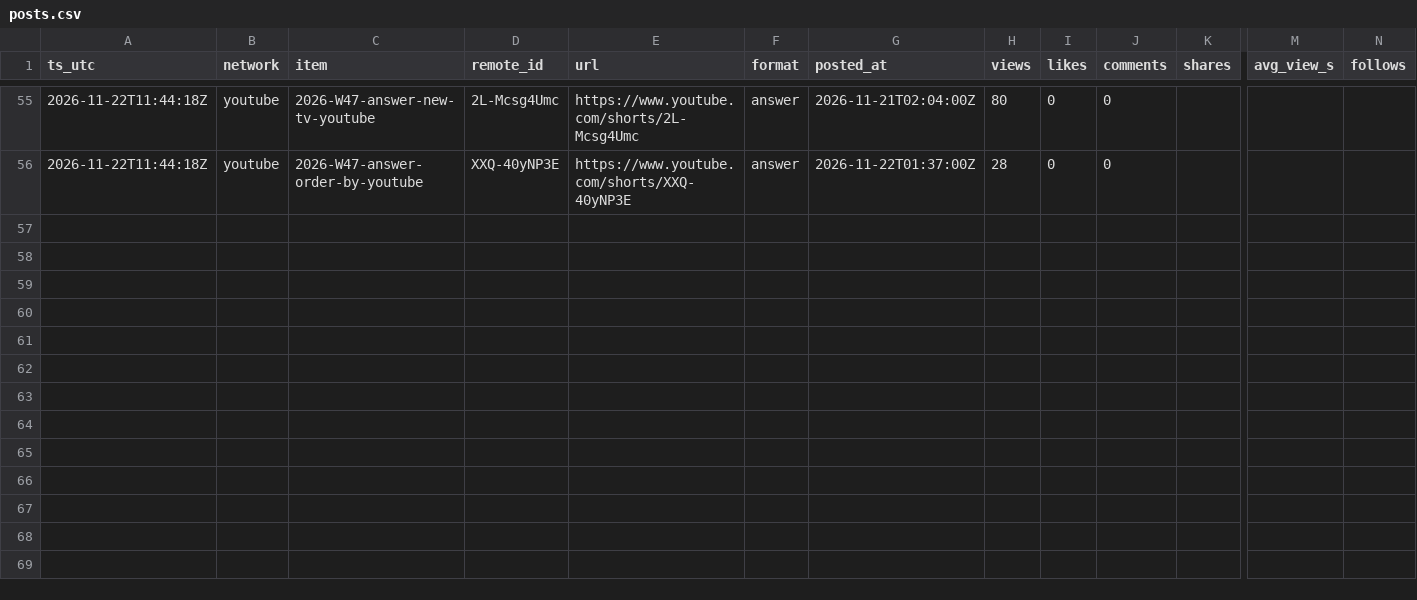
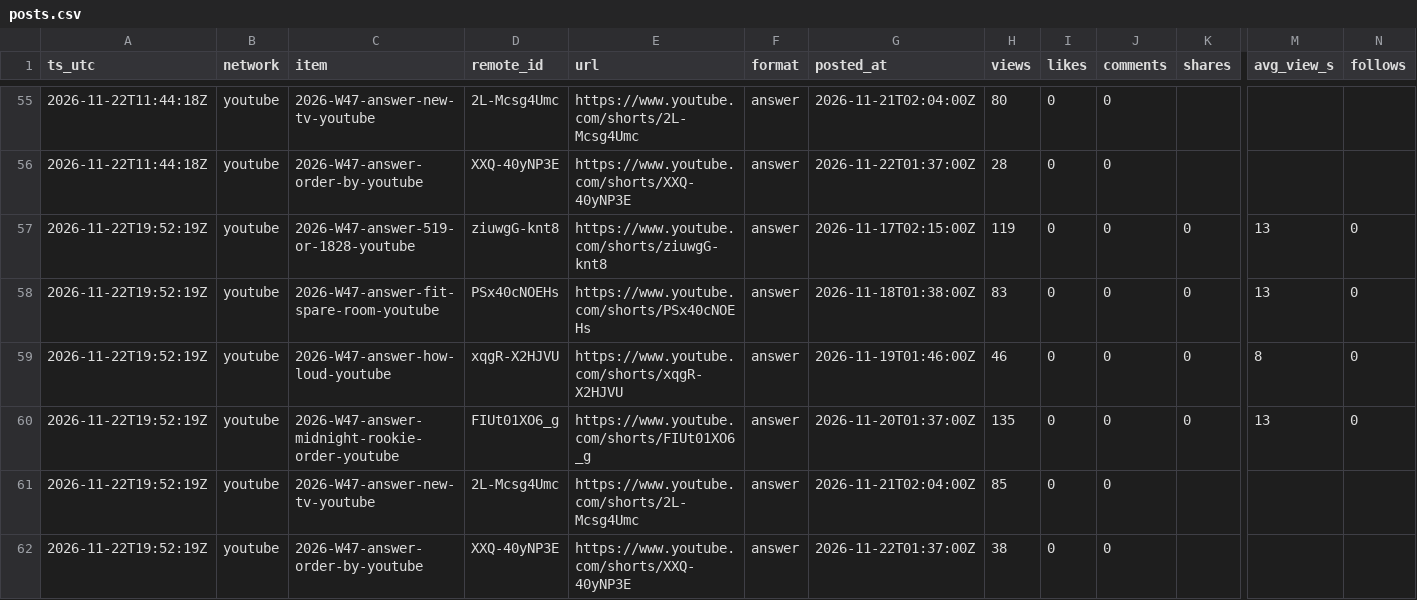
Before and after one commit to everfields/roomracer-social, a CSV file: metrics/posts.csv, drawn as a sheet; only a part is shown, gaps mark what is left out; rows hold the shown columns only; the diff names each change by its address in the sheet, - before the commit and + after, or states it on an @@ line.

```diff
--- a/metrics/posts.csv
+++ b/metrics/posts.csv
+row 57: 2026-11-22T19:52:19Z | youtube | 2026-W47-answer-519-or-1828-youtube | ziuwgG-knt8 | https://www.youtube.com/shorts/ziuwgG-knt8 | answer | 2026-11-17T02:15:00Z | 119 | 0 | 0 | 0 | 13 | 0
+row 58: 2026-11-22T19:52:19Z | youtube | 2026-W47-answer-fit-spare-room-youtube | PSx40cNOEHs | https://www.youtube.com/shorts/PSx40cNOEHs | answer | 2026-11-18T01:38:00Z | 83 | 0 | 0 | 0 | 13 | 0
+row 59: 2026-11-22T19:52:19Z | youtube | 2026-W47-answer-how-loud-youtube | xqgR-X2HJVU | https://www.youtube.com/shorts/xqgR-X2HJVU | answer | 2026-11-19T01:46:00Z | 46 | 0 | 0 | 0 | 8 | 0
+row 60: 2026-11-22T19:52:19Z | youtube | 2026-W47-answer-midnight-rookie-order-youtube | FIUt01XO6_g | https://www.youtube.com/shorts/FIUt01XO6_g | answer | 2026-11-20T01:37:00Z | 135 | 0 | 0 | 0 | 13 | 0
+row 61: 2026-11-22T19:52:19Z | youtube | 2026-W47-answer-new-tv-youtube | 2L-Mcsg4Umc | https://www.youtube.com/shorts/2L-Mcsg4Umc | answer | 2026-11-21T02:04:00Z | 85 | 0 | 0
+row 62: 2026-11-22T19:52:19Z | youtube | 2026-W47-answer-order-by-youtube | XXQ-40yNP3E | https://www.youtube.com/shorts/XXQ-40yNP3E | answer | 2026-11-22T01:37:00Z | 38 | 0 | 0
```
Also changed, not shown: metrics/accounts.csv, 2 other files.
